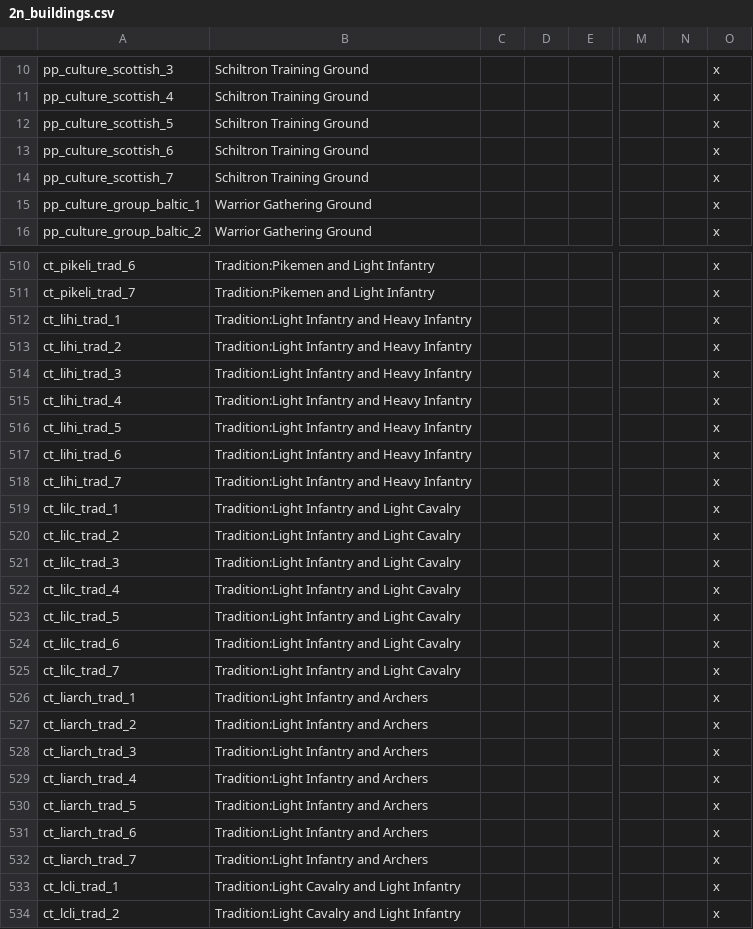
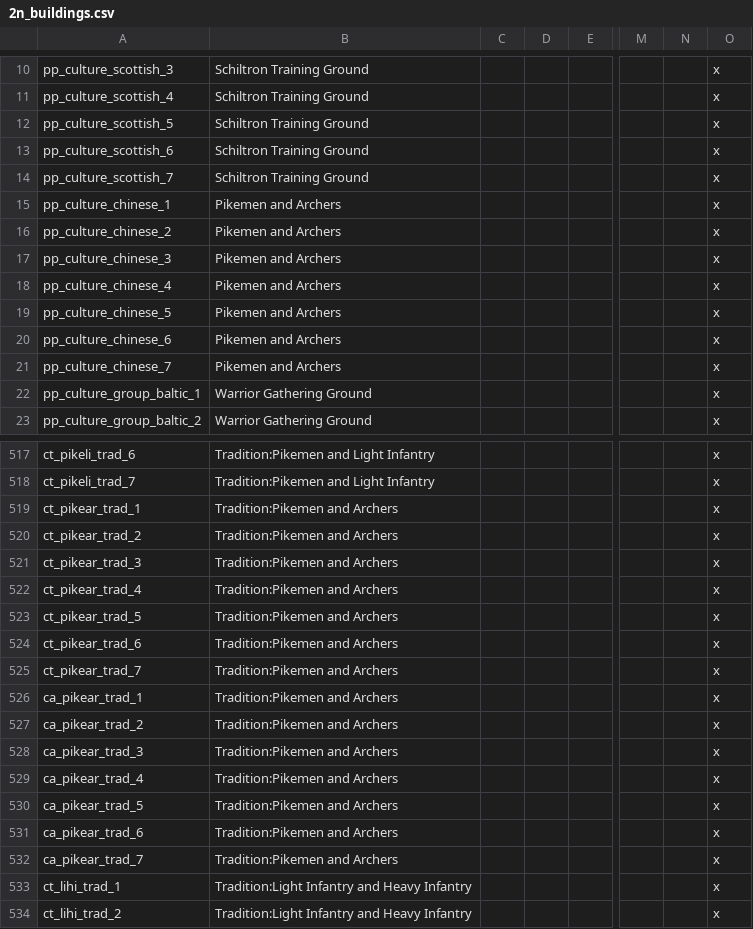
Before and after one commit to fishface60/lux-invicta, a CSV file: localisation/2n_buildings.csv, drawn as a sheet; only a part is shown, gaps mark what is left out; the shorter side is filled out with more unchanged rows; rows hold the shown columns only; the diff covers the shown part only; the diff names each change by its address in the sheet, - before the commit and + after, or states it on an @@ line.

Commit message:
- Added (temporary, until riknap has some free time to work on it) cultural levy traditions to all new cultures
git-svn-id: https://lux-invicta-repository.googlecode.com/svn/trunk@286 ff88ff81-c050-8f60-273a-112f2fe8d395

```diff
--- a/localisation/2n_buildings.csv
+++ b/localisation/2n_buildings.csv
+row 15: pp_culture_chinese_1 | Pikemen and Archers |  |  |  |  |  | x
+row 16: pp_culture_chinese_2 | Pikemen and Archers |  |  |  |  |  | x
+row 17: pp_culture_chinese_3 | Pikemen and Archers |  |  |  |  |  | x
+row 18: pp_culture_chinese_4 | Pikemen and Archers |  |  |  |  |  | x
+row 19: pp_culture_chinese_5 | Pikemen and Archers |  |  |  |  |  | x
+row 20: pp_culture_chinese_6 | Pikemen and Archers |  |  |  |  |  | x
+row 21: pp_culture_chinese_7 | Pikemen and Archers |  |  |  |  |  | x
+row 519: ct_pikear_trad_1 | Tradition:Pikemen and Archers |  |  |  |  |  | x
+row 520: ct_pikear_trad_2 | Tradition:Pikemen and Archers |  |  |  |  |  | x
+row 521: ct_pikear_trad_3 | Tradition:Pikemen and Archers |  |  |  |  |  | x
+row 522: ct_pikear_trad_4 | Tradition:Pikemen and Archers |  |  |  |  |  | x
+row 523: ct_pikear_trad_5 | Tradition:Pikemen and Archers |  |  |  |  |  | x
+row 524: ct_pikear_trad_6 | Tradition:Pikemen and Archers |  |  |  |  |  | x
+row 525: ct_pikear_trad_7 | Tradition:Pikemen and Archers |  |  |  |  |  | x
+row 526: ca_pikear_trad_1 | Tradition:Pikemen and Archers |  |  |  |  |  | x
+row 527: ca_pikear_trad_2 | Tradition:Pikemen and Archers |  |  |  |  |  | x
+row 528: ca_pikear_trad_3 | Tradition:Pikemen and Archers |  |  |  |  |  | x
+row 529: ca_pikear_trad_4 | Tradition:Pikemen and Archers |  |  |  |  |  | x
+row 530: ca_pikear_trad_5 | Tradition:Pikemen and Archers |  |  |  |  |  | x
+row 531: ca_pikear_trad_6 | Tradition:Pikemen and Archers |  |  |  |  |  | x
+row 532: ca_pikear_trad_7 | Tradition:Pikemen and Archers |  |  |  |  |  | x
```
Also changed, not shown: 28 added rows elsewhere in this file, 4 other files.
